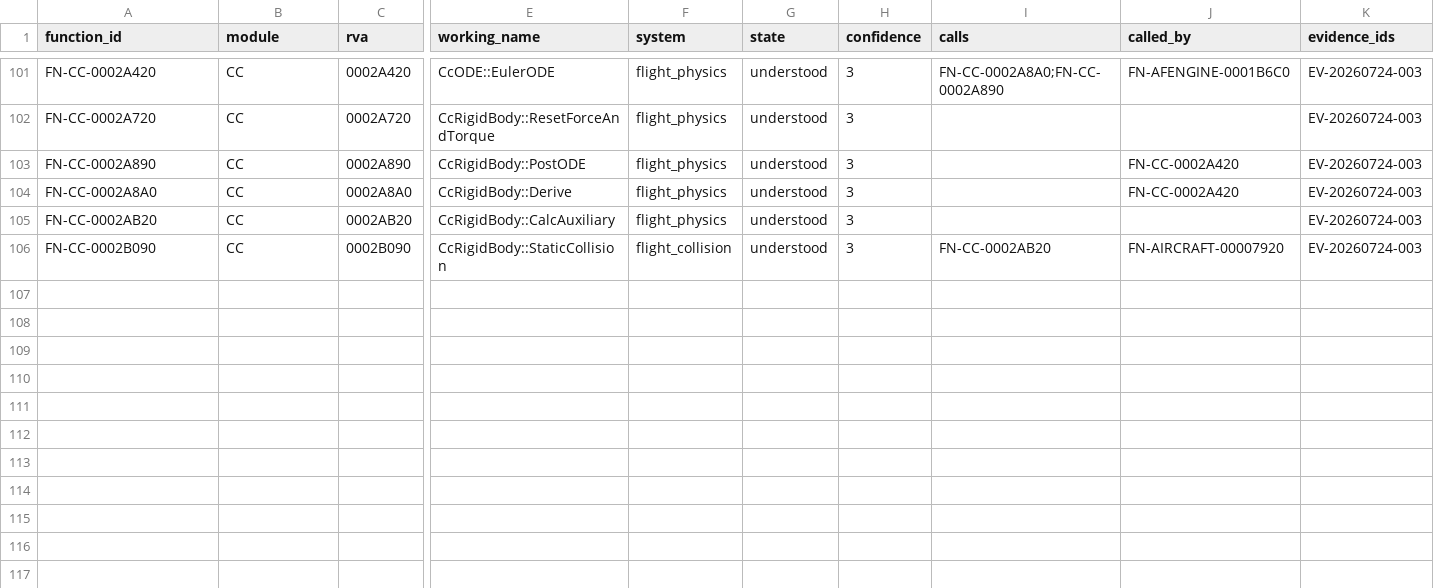
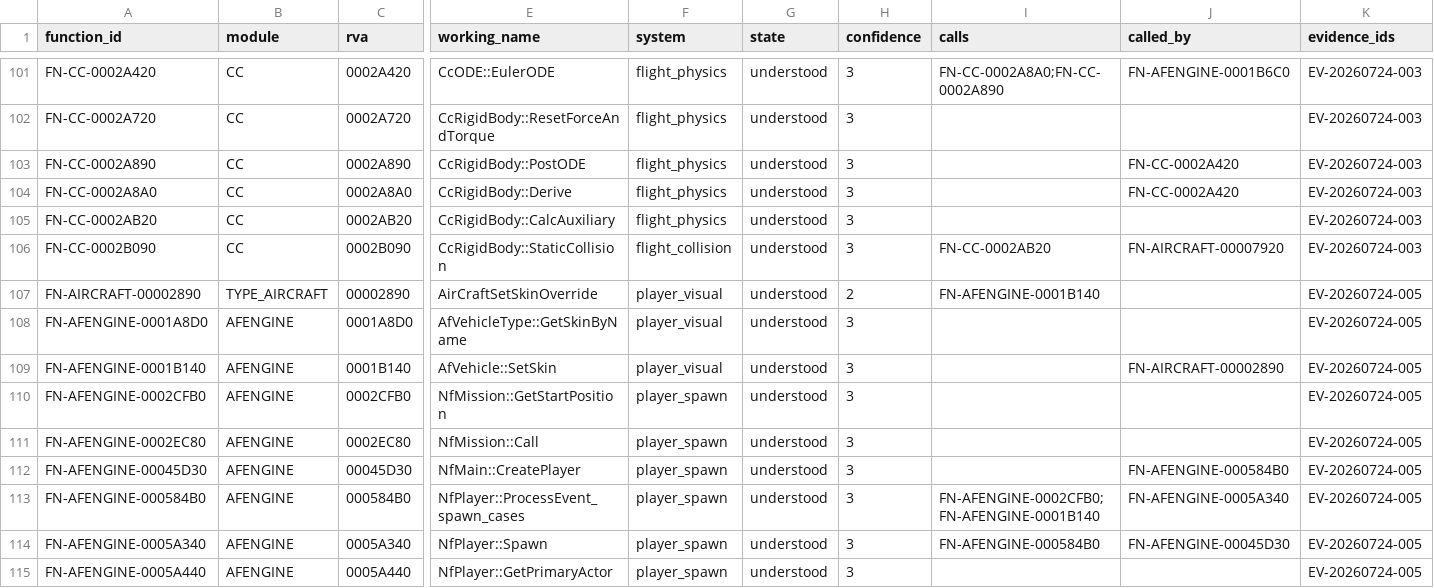
Before and after one commit to tryk016/airfix-dogfighter, a CSV file: docs/re/FUNCTION-CATALOG.csv, drawn as a sheet; only a part is shown, gaps mark what is left out; rows hold the shown columns only; the diff names each change by its address in the sheet, - before the commit and + after, or states it on an @@ line.

Commit message:
Recover mission start and player spawn contract

```diff
--- a/docs/re/FUNCTION-CATALOG.csv
+++ b/docs/re/FUNCTION-CATALOG.csv
+row 107: FN-AIRCRAFT-00002890 | TYPE_AIRCRAFT | 00002890 | AirCraftSetSkinOverride | player_visual | understood | 2 | FN-AFENGINE-0001B140 |  | EV-20260724-005
+row 108: FN-AFENGINE-0001A8D0 | AFENGINE | 0001A8D0 | AfVehicleType::GetSkinByName | player_visual | understood | 3 |  |  | EV-20260724-005
+row 109: FN-AFENGINE-0001B140 | AFENGINE | 0001B140 | AfVehicle::SetSkin | player_visual | understood | 3 |  | FN-AIRCRAFT-00002890 | EV-20260724-005
+row 110: FN-AFENGINE-0002CFB0 | AFENGINE | 0002CFB0 | NfMission::GetStartPosition | player_spawn | understood | 3 |  |  | EV-20260724-005
+row 111: FN-AFENGINE-0002EC80 | AFENGINE | 0002EC80 | NfMission::Call | player_spawn | understood | 3 |  |  | EV-20260724-005
+row 112: FN-AFENGINE-00045D30 | AFENGINE | 00045D30 | NfMain::CreatePlayer | player_spawn | understood | 3 |  | FN-AFENGINE-000584B0 | EV-20260724-005
+row 113: FN-AFENGINE-000584B0 | AFENGINE | 000584B0 | NfPlayer::ProcessEvent_spawn_cases | player_spawn | understood | 3 | FN-AFENGINE-0002CFB0;FN-AFENGINE-0001B140 | FN-AFENGINE-0005A340 | EV-20260724-005
+row 114: FN-AFENGINE-0005A340 | AFENGINE | 0005A340 | NfPlayer::Spawn | player_spawn | understood | 3 | FN-AFENGINE-000584B0 | FN-AFENGINE-00045D30 | EV-20260724-005
+row 115: FN-AFENGINE-0005A440 | AFENGINE | 0005A440 | NfPlayer::GetPrimaryActor | player_spawn | understood | 3 |  |  | EV-20260724-005
```
Also changed, not shown: 15 other files.
